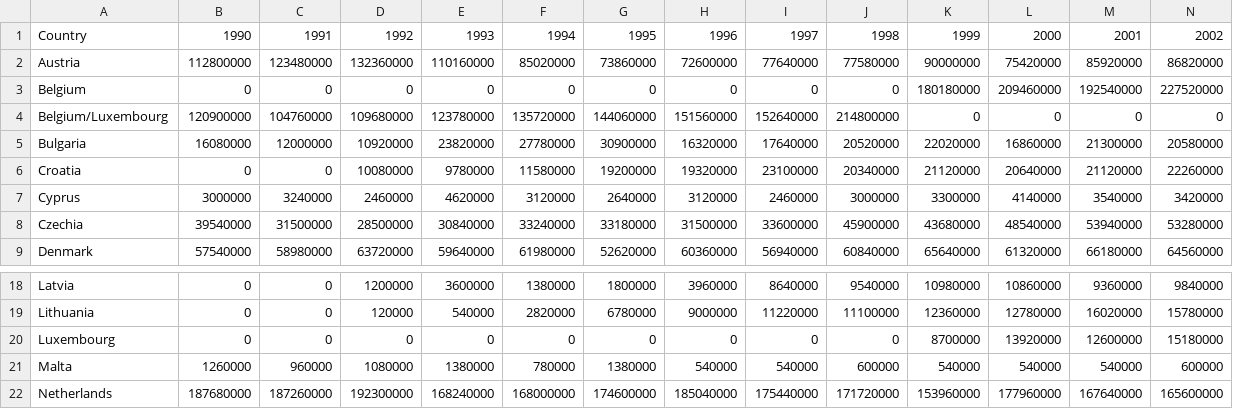
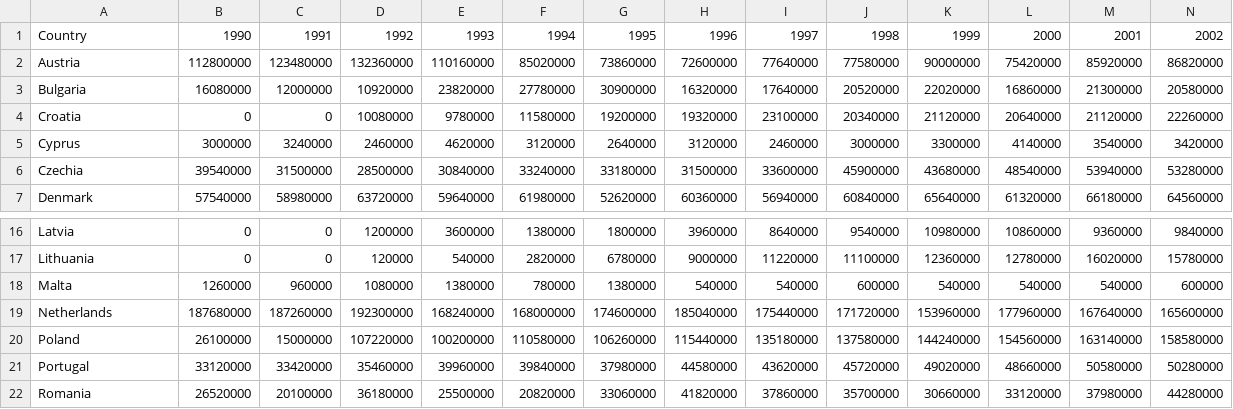
Before and after one commit to ranjini-rao/Java-Jive-Junction, a CSV file: database/Coffee_import.csv, drawn as a sheet; only a part is shown, gaps mark what is left out; the shorter side is filled out with more unchanged rows; rows hold the shown columns only; the diff names each change by its address in the sheet, - before the commit and + after, or states it on an @@ line.

```diff
--- a/database/Coffee_import.csv
+++ b/database/Coffee_import.csv
-row 3: Belgium | 0 | 0 | 0 | 0 | 0 | 0 | 0 | 0 | 0 | 180180000 | 209460000 | 192540000 | 227520000
-row 4: Belgium/Luxembourg | 120900000 | 104760000 | 109680000 | 123780000 | 135720000 | 144060000 | 151560000 | 152640000 | 214800000 | 0 | 0 | 0 | 0
-row 20: Luxembourg | 0 | 0 | 0 | 0 | 0 | 0 | 0 | 0 | 0 | 8700000 | 13920000 | 12600000 | 15180000
```
Also changed, not shown: database/Coffee_domestic_consumption.csv, database/Coffee_export.csv, 5 other files.
